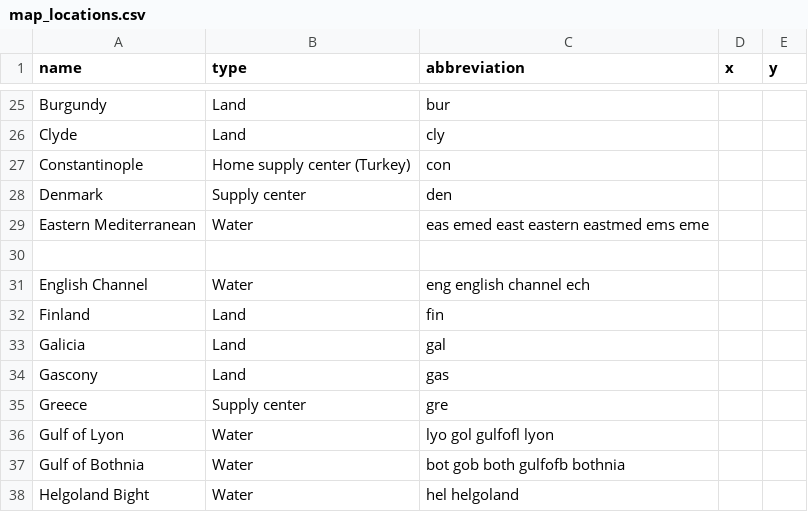
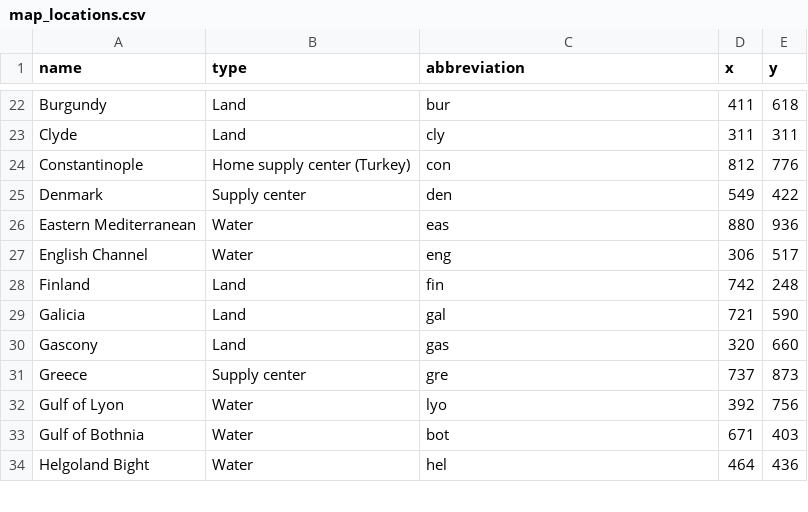
Before and after one commit to ezubaric/diplomacy, a CSV file: images/map_locations.csv, drawn as a sheet; only a part is shown, gaps mark what is left out; removed rows and columns are numbered as before the commit, all else as after; the diff covers the shown part only; the diff names each change by its address in the sheet, - before the commit and + after, or states it on an @@ line.

```diff
--- a/images/map_locations.csv
+++ b/images/map_locations.csv
-D22 (x): (empty)
+D22 (x): 411
-E22 (y): (empty)
+E22 (y): 618
-D23 (x): (empty)
+D23 (x): 311
-E23 (y): (empty)
+E23 (y): 311
-D24 (x): (empty)
+D24 (x): 812
-E24 (y): (empty)
+E24 (y): 776
-D25 (x): (empty)
+D25 (x): 549
-E25 (y): (empty)
+E25 (y): 422
-C26 (abbreviation): eas emed east eastern eastmed ems eme
+C26 (abbreviation): eas
-D26 (x): (empty)
+D26 (x): 880
-E26 (y): (empty)
+E26 (y): 936
-row 30: (empty)
-C27 (abbreviation): eng english channel ech
+C27 (abbreviation): eng
-D27 (x): (empty)
+D27 (x): 306
-E27 (y): (empty)
+E27 (y): 517
-D28 (x): (empty)
+D28 (x): 742
-E28 (y): (empty)
+E28 (y): 248
-D29 (x): (empty)
+D29 (x): 721
-E29 (y): (empty)
+E29 (y): 590
-D30 (x): (empty)
+D30 (x): 320
-E30 (y): (empty)
+E30 (y): 660
-D31 (x): (empty)
+D31 (x): 737
-E31 (y): (empty)
+E31 (y): 873
-C32 (abbreviation): lyo gol gulfofl lyon
+C32 (abbreviation): lyo
-D32 (x): (empty)
+D32 (x): 392
-E32 (y): (empty)
+E32 (y): 756
-C33 (abbreviation): bot gob both gulfofb bothnia
+C33 (abbreviation): bot
-D33 (x): (empty)
+D33 (x): 671
-E33 (y): (empty)
+E33 (y): 403
-C34 (abbreviation): hel helgoland
+C34 (abbreviation): hel
-D34 (x): (empty)
+D34 (x): 464
-E34 (y): (empty)
+E34 (y): 436
```
Also changed, not shown: 8 removed rows and 132 edited cells elsewhere in this file.
